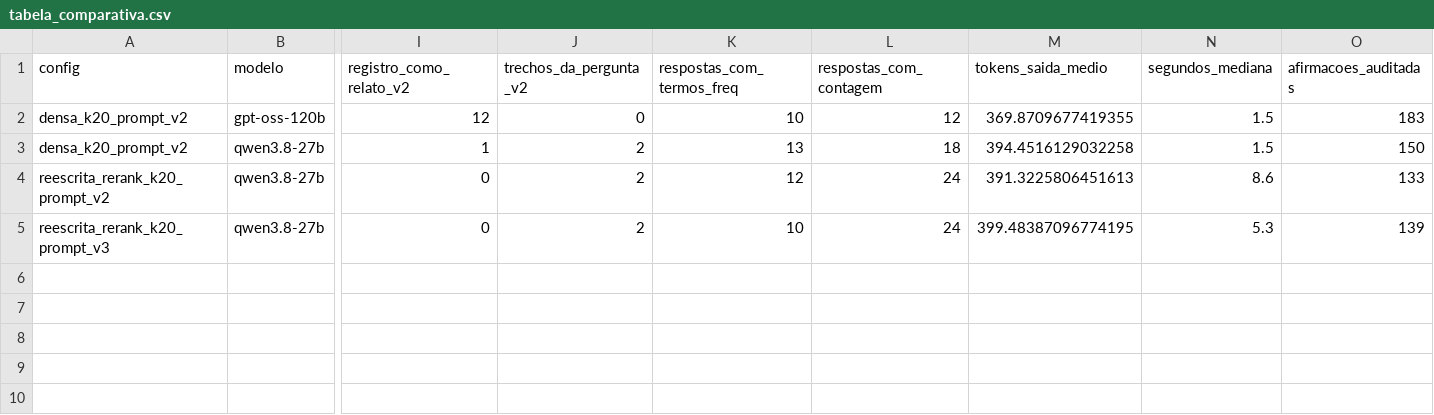
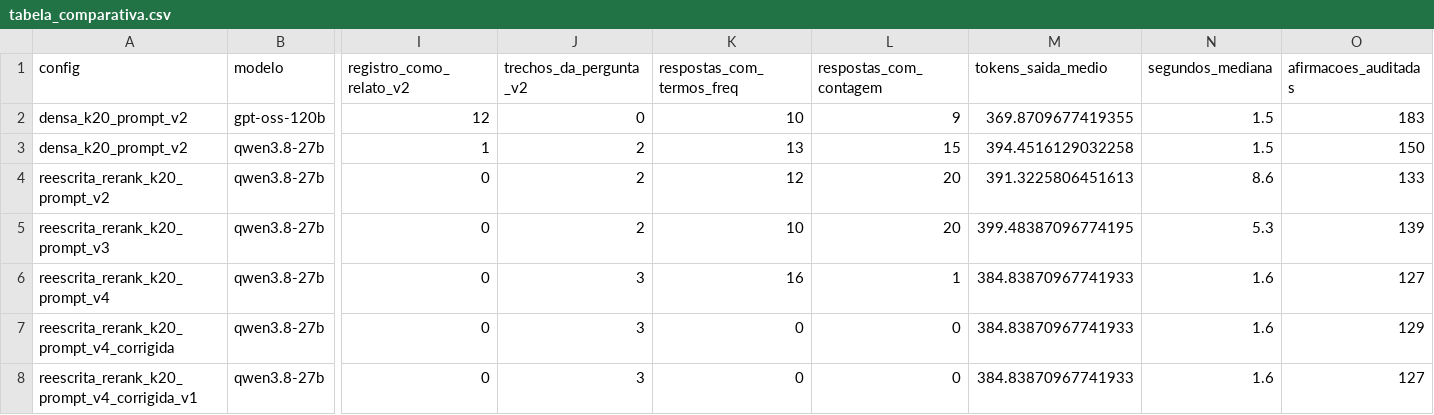
Before and after one commit to GuilhermeDinizLeocadio/tech-challenge-fase4, a CSV file: resultados/tabela_comparativa.csv, drawn as a sheet; only a part is shown, gaps mark what is left out; rows hold the shown columns only; the diff names each change by its address in the sheet, - before the commit and + after, or states it on an @@ line.

Commit message:
feat: prompt v4 e correção guiada pelo verificador; configuração final da Etapa 5

```diff
--- a/resultados/tabela_comparativa.csv
+++ b/resultados/tabela_comparativa.csv
-L2 (respostas_com_contagem): 12
+L2 (respostas_com_contagem): 9
-L3 (respostas_com_contagem): 18
+L3 (respostas_com_contagem): 15
-L4:L5 (respostas_com_contagem): 24
+L4:L5 (respostas_com_contagem): 20
+row 6: reescrita_rerank_k20_prompt_v4 | qwen3.8-27b | 0 | 3 | 16 | 1 | 384.83870967741933 | 1.6 | 127
+row 7: reescrita_rerank_k20_prompt_v4_corrigida | qwen3.8-27b | 0 | 3 | 0 | 0 | 384.83870967741933 | 1.6 | 129
+row 8: reescrita_rerank_k20_prompt_v4_corrigida_v1 | qwen3.8-27b | 0 | 3 | 0 | 0 | 384.83870967741933 | 1.6 | 127
```
Also changed, not shown: 11 other files.
